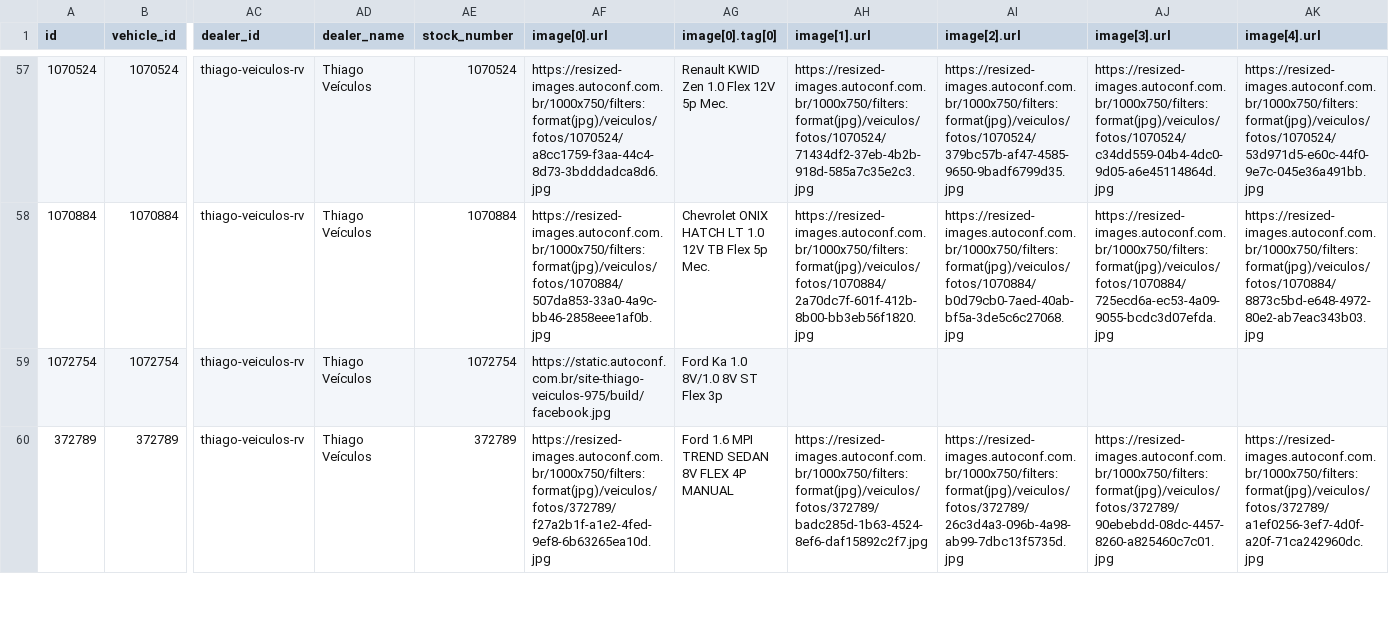
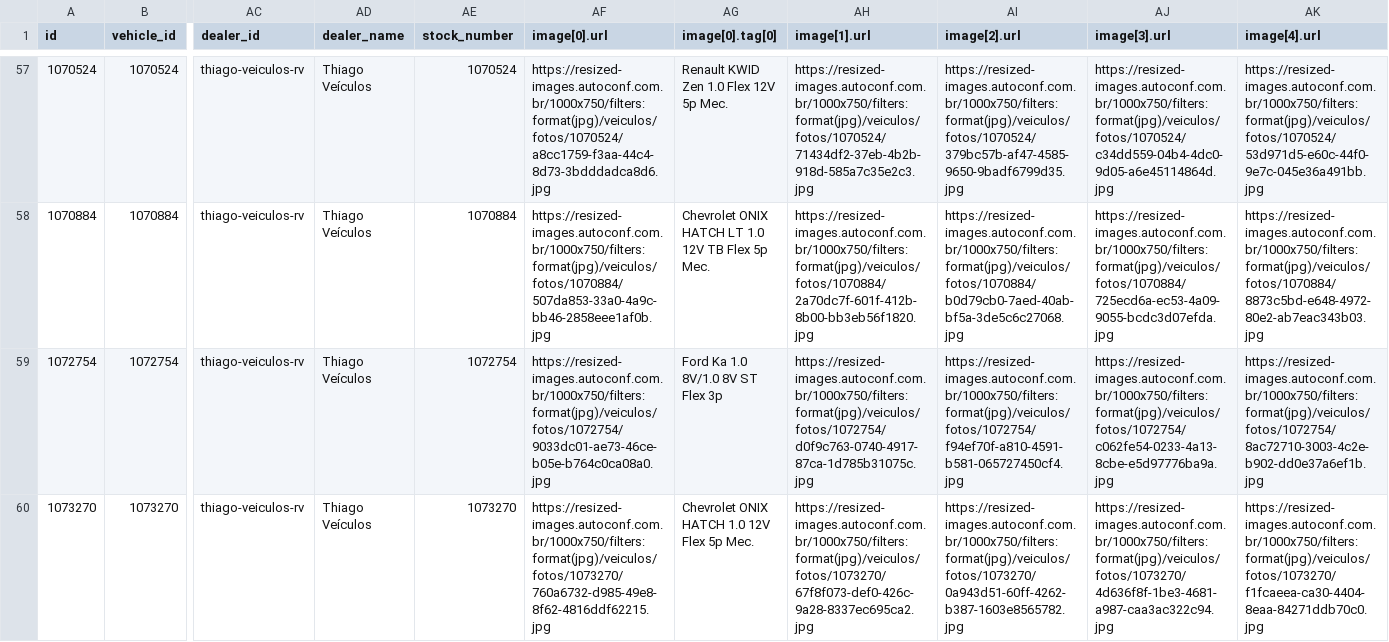
Before and after one commit to joaolucascostax/thiago2, a CSV file: docs/catalog_vehicles.csv, drawn as a sheet; only a part is shown, gaps mark what is left out; the shorter side is filled out with more unchanged rows; rows hold the shown columns only; the diff covers the shown part only; the diff names each change by its address in the sheet, - before the commit and + after, or states it on an @@ line.

```diff
--- a/docs/catalog_vehicles.csv
+++ b/docs/catalog_vehicles.csv
-AF59 (image[0].url): https://static.autoconf.com.br/site-thiago-veiculos-975/build/facebook.jpg
+AF59 (image[0].url): https://resized-images.autoconf.com.br/1000x750/filters:format(jpg)/veiculos/fotos/1072754/9033dc01-ae73-46ce-b05e-b764c0ca08a0.jpg
-AH59 (image[1].url): (empty)
+AH59 (image[1].url): https://resized-images.autoconf.com.br/1000x750/filters:format(jpg)/veiculos/fotos/1072754/d0f9c763-0740-4917-87ca-1d785b31075c.jpg
-AI59 (image[2].url): (empty)
+AI59 (image[2].url): https://resized-images.autoconf.com.br/1000x750/filters:format(jpg)/veiculos/fotos/1072754/f94ef70f-a810-4591-b581-065727450cf4.jpg
-AJ59 (image[3].url): (empty)
+AJ59 (image[3].url): https://resized-images.autoconf.com.br/1000x750/filters:format(jpg)/veiculos/fotos/1072754/c062fe54-0233-4a13-8cbe-e5d97776ba9a.jpg
-AK59 (image[4].url): (empty)
+AK59 (image[4].url): https://resized-images.autoconf.com.br/1000x750/filters:format(jpg)/veiculos/fotos/1072754/8ac72710-3003-4c2e-b902-dd0e37a6ef1b.jpg
+row 60: 1073270 | 1073270 | thiago-veiculos-rv | Thiago Veículos | 1073270 | https://resized-images.autoconf.com.br/1000x750/filters:format(jpg)/veiculos/fotos/1073270/760a6732-d985-49e8-8f62-4816ddf62215.jpg | Chevrolet ONIX HATCH 1.0 12V Flex 5p Mec. | https://resized-images.autoconf.com.br/1000x750/filters:format(jpg)/veiculos/fotos/1073270/67f8f073-def0-426c-9a28-8337ec695ca2.jpg | https://resized-images.autoconf.com.br/1000x750/filters:format(jpg)/veiculos/fotos/1073270/0a943d51-60ff-4262-b387-1603e8565782.jpg | https://resized-images.autoconf.com.br/1000x750/filters:format(jpg)/veiculos/fotos/1073270/4d636f8f-1be3-4681-a987-caa3ac322c94.jpg | https://resized-images.autoconf.com.br/1000x750/filters:format(jpg)/veiculos/fotos/1073270/f1fcaeea-ca30-4404-8eaa-84271ddb70c0.jpg
```
Also changed, not shown: 1 added row elsewhere in this file, 2 other files.
